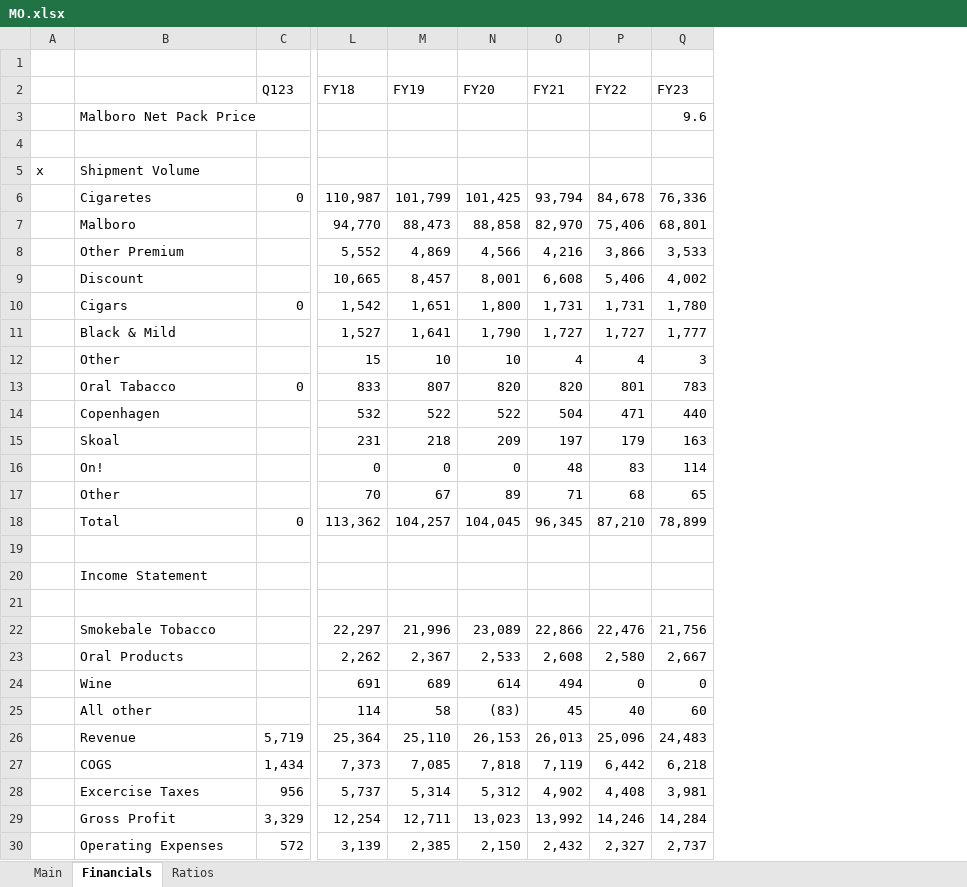
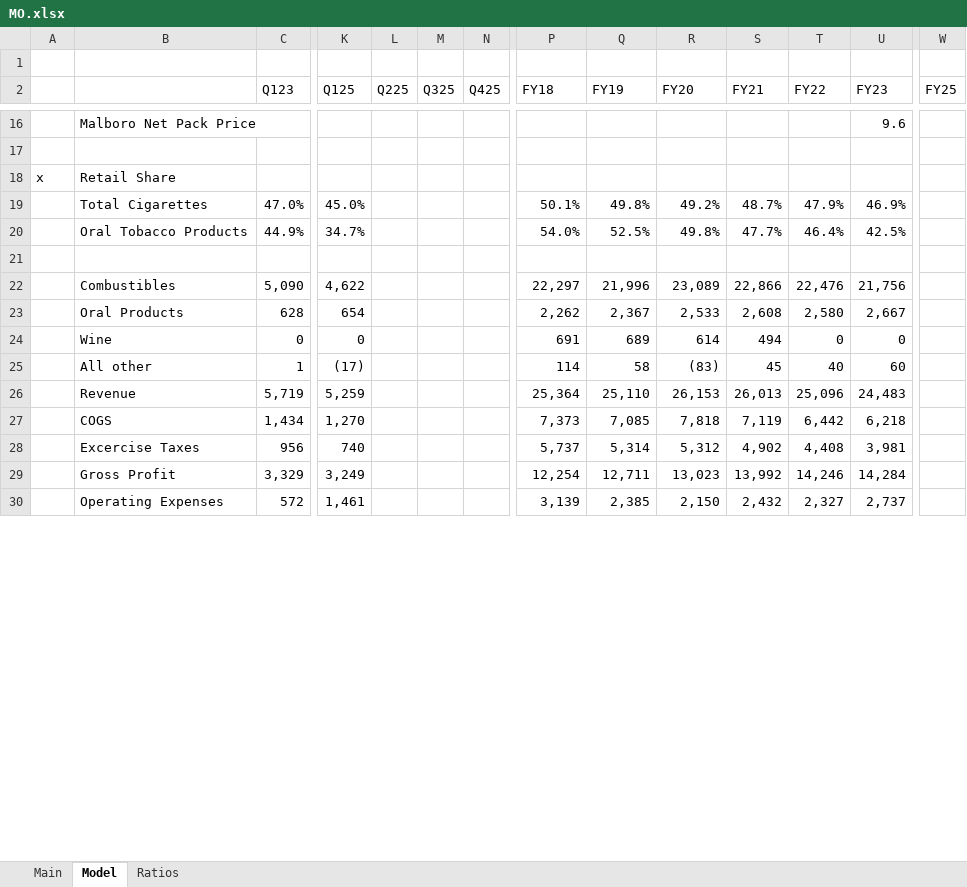
Before and after one commit to oscarsettje/Models, an Excel workbook: MO.xlsx, sheet Model, drawn as a sheet; only a part is shown, gaps mark what is left out; values as stored, in another font and other column widths than the file's, no cell formats; removed rows and columns are numbered as before the commit, all else as after; rows hold the shown columns only; the diff covers the shown part only; the diff names each change by its address in the sheet, - before the commit and + after, or states it on an @@ line.

```diff
--- a/MO.xlsx (sheet Model)
+++ b/MO.xlsx (sheet Model)
-sheet tab: Financials
+sheet tab: Model
+column K (Q125), row 22: 4,622; rows 26-30: 5,259 | 1,270 | 740 | 3,249 | 1,461
+column L (Q225), empty
+column M (Q325), empty
+column N (Q425), empty
+column W (FY25), empty
-B18: Shipment Volume
+B18: Retail Share
-row 6:  | Cigaretes | 0 | 110,987 | 101,799 | 101,425 | 93,794 | 84,678 | 76,336
-row 7:  | Malboro |  | 94,770 | 88,473 | 88,858 | 82,970 | 75,406 | 68,801
-row 8:  | Other Premium |  | 5,552 | 4,869 | 4,566 | 4,216 | 3,866 | 3,533
-row 9:  | Discount |  | 10,665 | 8,457 | 8,001 | 6,608 | 5,406 | 4,002
-row 10:  | Cigars | 0 | 1,542 | 1,651 | 1,800 | 1,731 | 1,731 | 1,780
-row 11:  | Black & Mild |  | 1,527 | 1,641 | 1,790 | 1,727 | 1,727 | 1,777
-row 12:  | Other |  | 15 | 10 | 10 | 4 | 4 | 3
-row 13:  | Oral Tabacco | 0 | 833 | 807 | 820 | 820 | 801 | 783
-row 14:  | Copenhagen |  | 532 | 522 | 522 | 504 | 471 | 440
-row 15:  | Skoal |  | 231 | 218 | 209 | 197 | 179 | 163
-row 16:  | On! |  | 0 | 0 | 0 | 48 | 83 | 114
-row 17:  | Other |  | 70 | 67 | 89 | 71 | 68 | 65
-row 18:  | Total | 0 | 113,362 | 104,257 | 104,045 | 96,345 | 87,210 | 78,899
+row 19:  | Total Cigarettes | 47.0% | 45.0% |  |  |  | 50.1% | 49.8% | 49.2% | 48.7% | 47.9% | 46.9%
+row 20:  | Oral Tobacco Products | 44.9% | 34.7% |  |  |  | 54.0% | 52.5% | 49.8% | 47.7% | 46.4% | 42.5%
-row 20:  | Income Statement
-row 22: (empty)
+row 22:  | Combustibles | 5,090 | 4,622 |  |  |  | 22,297 | 21,996 | 23,089 | 22,866 | 22,476 | 21,756
-row 22:  | Smokebale Tobacco |  | 22,297 | 21,996 | 23,089 | 22,866 | 22,476 | 21,756
-row 23:  | Oral Products |  | 2,262 | 2,367 | 2,533 | 2,608 | 2,580 | 2,667
-row 24:  | Wine |  | 691 | 689 | 614 | 494 | 0 | 0
-row 25:  | All other |  | 114 | 58 | (83) | 45 | 40 | 60
+row 23:  | Oral Products | 628 | 654 |  |  |  | 2,262 | 2,367 | 2,533 | 2,608 | 2,580 | 2,667
+row 24:  | Wine | 0 | 0 |  |  |  | 691 | 689 | 614 | 494 | 0 | 0
+row 25:  | All other | 1 | (17) |  |  |  | 114 | 58 | (83) | 45 | 40 | 60
```
Also changed, not shown: 19 added rows and 12 removed rows elsewhere in this sheet, sheet Main, cell formats, formulas that keep their value, BIRK.xlsx, CFR.SW.xlsx, 11 other files.
